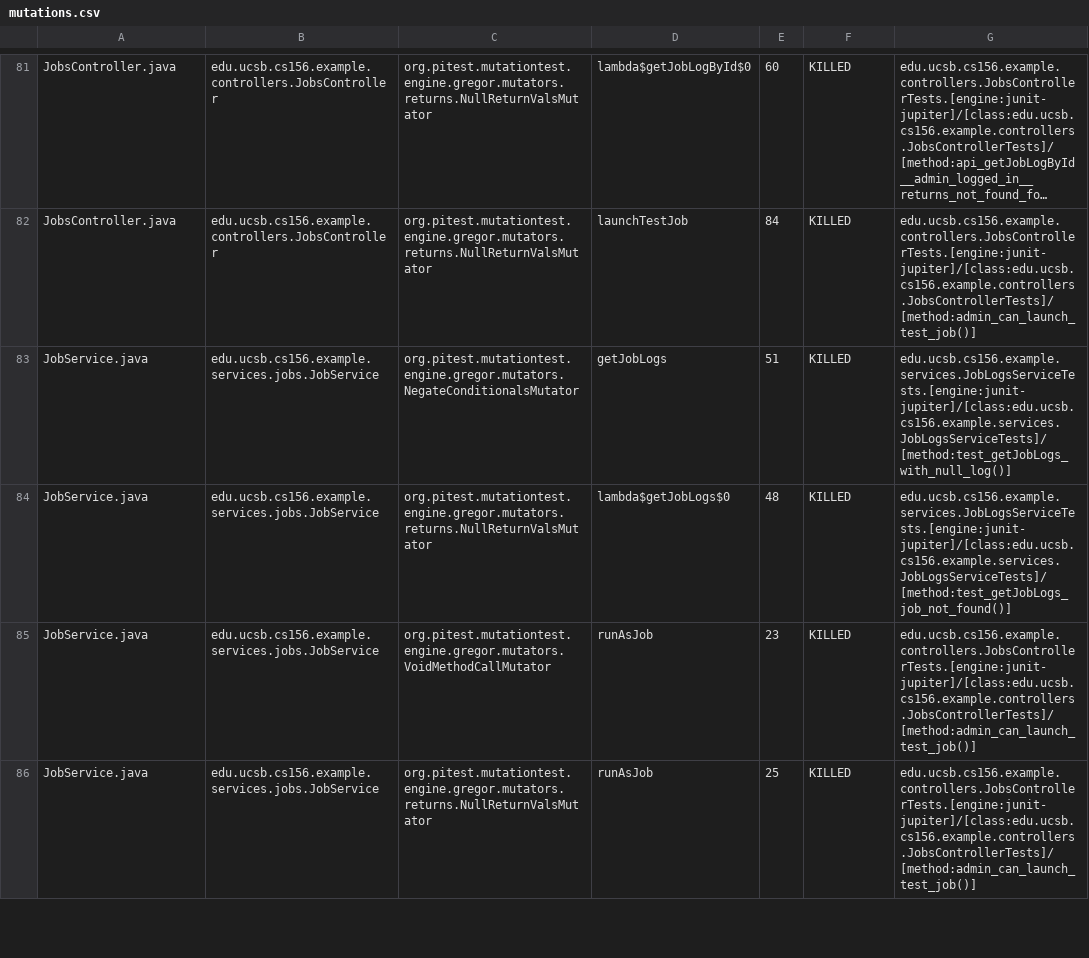
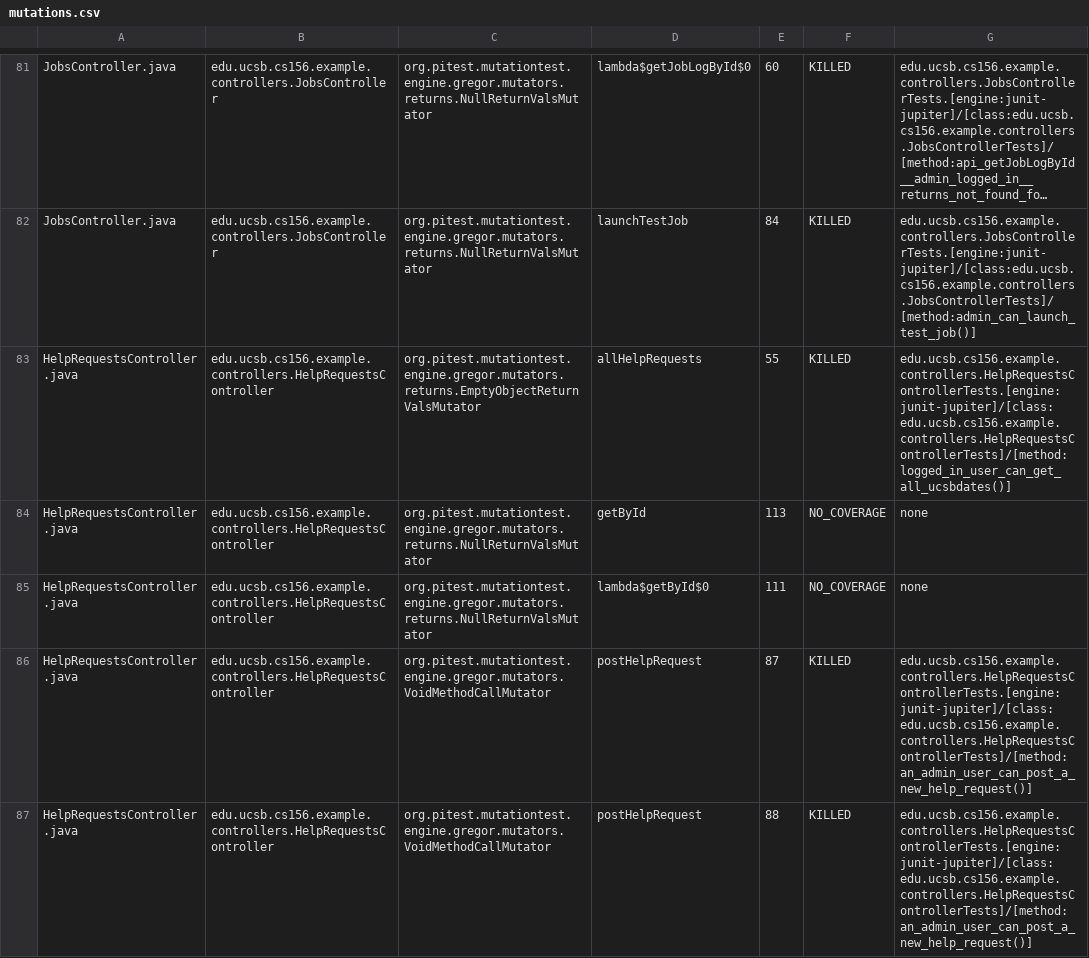
Before and after one commit to ucsb-cs156-s25/team01-s25-16, a CSV file: pitest/mutations.csv, drawn as a sheet; only a part is shown, gaps mark what is left out; the shorter side is filled out with more unchanged rows; long unchanged cells end in …; the diff covers the shown part only; the diff names each change by its address in the sheet, - before the commit and + after, or states it on an @@ line.

Commit message:
Deploying to gh-pages from @ ucsb-cs156-s25/team01-s25-16@af02f52431db4ecf1a167e2d2abf773ddcf53ea3 🚀

```diff
--- a/pitest/mutations.csv
+++ b/pitest/mutations.csv
+row 83: HelpRequestsController.java | edu.ucsb.cs156.example.controllers.HelpRequestsController | org.pitest.mutationtest.engine.gregor.mutators.returns.EmptyObjectReturnValsMutator | allHelpRequests | 55 | KILLED | edu.ucsb.cs156.example.controllers.HelpRequestsControllerTests.[engine:junit-jupiter]/[class:edu.ucsb.cs156.example.controllers.HelpRequestsControllerTests]/[method:logged_in_user_can_get_all_ucsbdates()]
+row 84: HelpRequestsController.java | edu.ucsb.cs156.example.controllers.HelpRequestsController | org.pitest.mutationtest.engine.gregor.mutators.returns.NullReturnValsMutator | getById | 113 | NO_COVERAGE | none
+row 85: HelpRequestsController.java | edu.ucsb.cs156.example.controllers.HelpRequestsController | org.pitest.mutationtest.engine.gregor.mutators.returns.NullReturnValsMutator | lambda$getById$0 | 111 | NO_COVERAGE | none
+row 86: HelpRequestsController.java | edu.ucsb.cs156.example.controllers.HelpRequestsController | org.pitest.mutationtest.engine.gregor.mutators.VoidMethodCallMutator | postHelpRequest | 87 | KILLED | edu.ucsb.cs156.example.controllers.HelpRequestsControllerTests.[engine:junit-jupiter]/[class:edu.ucsb.cs156.example.controllers.HelpRequestsControllerTests]/[method:an_admin_user_can_post_a_new_help_request()]
+row 87: HelpRequestsController.java | edu.ucsb.cs156.example.controllers.HelpRequestsController | org.pitest.mutationtest.engine.gregor.mutators.VoidMethodCallMutator | postHelpRequest | 88 | KILLED | edu.ucsb.cs156.example.controllers.HelpRequestsControllerTests.[engine:junit-jupiter]/[class:edu.ucsb.cs156.example.controllers.HelpRequestsControllerTests]/[method:an_admin_user_can_post_a_new_help_request()]
```
Also changed, not shown: 5 added rows and 1 edited cell elsewhere in this file, 22 other files.
